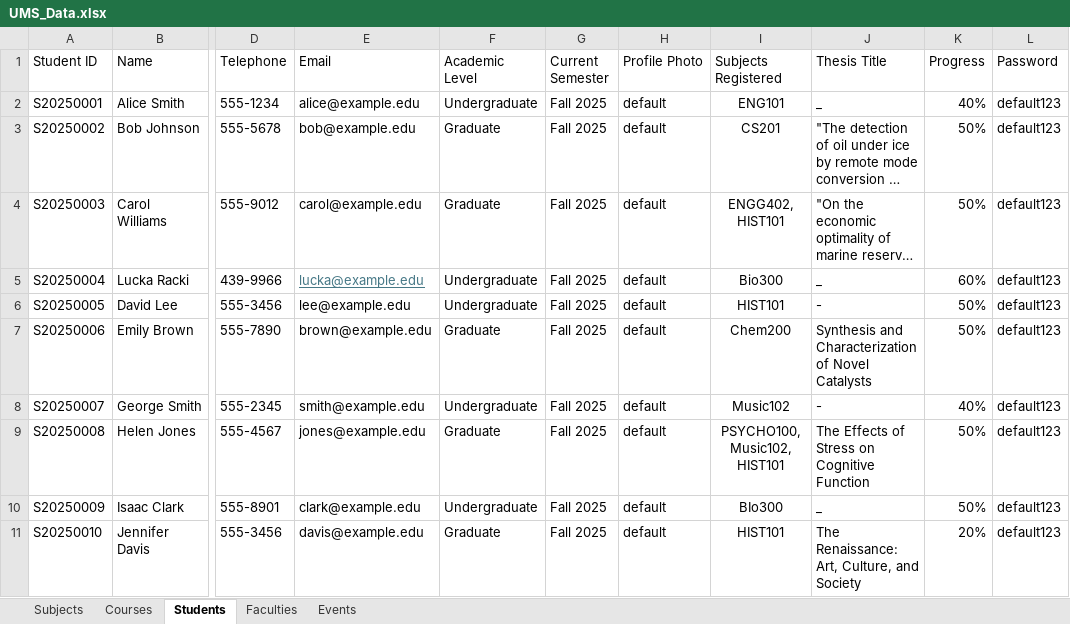
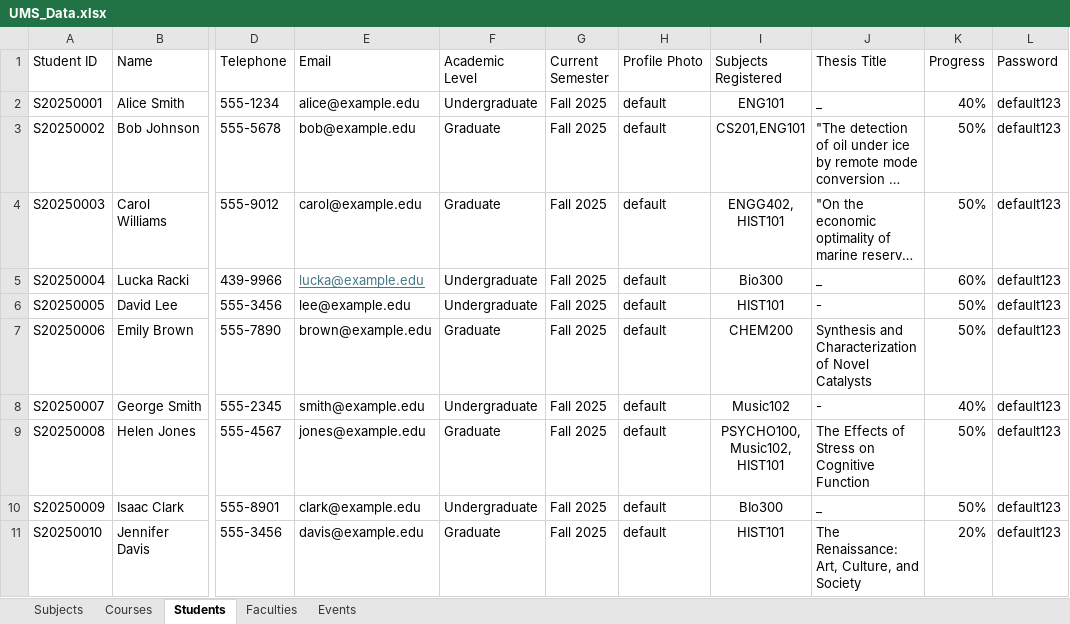
Before and after one commit to Tami-123/ENGG1420G33, an Excel workbook: ManagementSystem/UMS_Data.xlsx, sheet Students, drawn as a sheet; only a part is shown, gaps mark what is left out; long unchanged cells end in …; values as stored, in another font and other column widths than the file's, no borders; the diff names each change by its address in the sheet, - before the commit and + after, or states it on an @@ line.

```diff
--- a/ManagementSystem/UMS_Data.xlsx (sheet Students)
+++ b/ManagementSystem/UMS_Data.xlsx (sheet Students)
-I3 (Subjects Registered): CS201
+I3 (Subjects Registered): CS201,ENG101
-I7 (Subjects Registered): Chem200
+I7 (Subjects Registered): CHEM200
```
Also changed, not shown: 2 other files.
